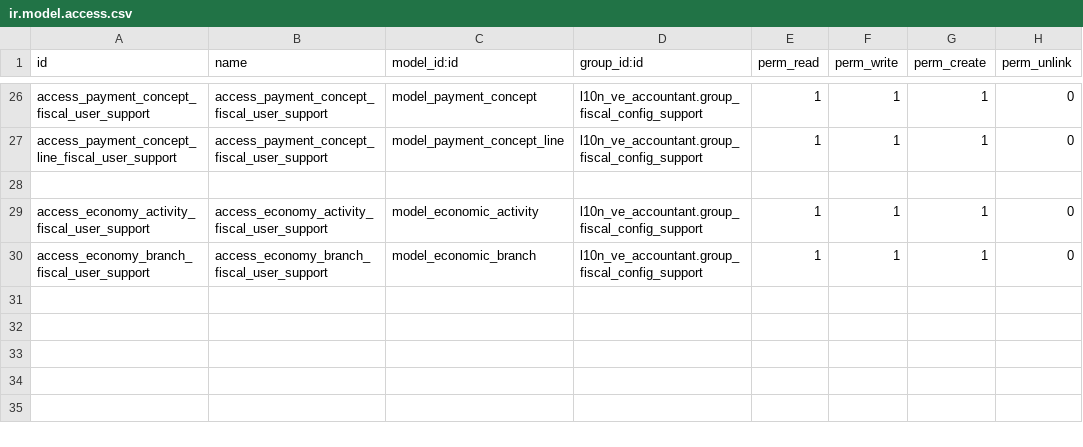
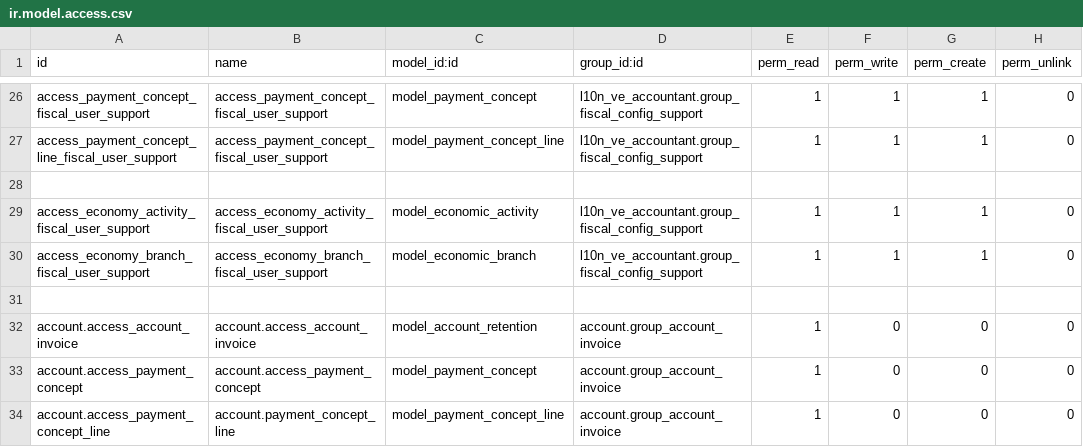
Before and after one commit to binaural-dev/odoo-venezuela, a CSV file: l10n_ve_payment_extension/security/ir.model.access.csv, drawn as a sheet; only a part is shown, gaps mark what is left out.

Commit message:
FIX #8088: l10n_ve_payment_extension
.- Fue agregado al grupo de facturación el permiso para la creación de registros de impuestos sobre la reta y descarga de comprobante.

Tarea (Link):
https://binaural.odoo.com/web\#id\=8088\&cids\=2\&menu_id\=302\&action\=386\&model\=helpdesk.ticket\&view_type\=form

Tarea de proyecto []
Ticket de soporte [x]

```diff
--- a/l10n_ve_payment_extension/security/ir.model.access.csv
+++ b/l10n_ve_payment_extension/security/ir.model.access.csv
@@ -30 +30,5 @@ access_economy_activity_fiscal_user_support,access_economy_activity_fiscal_user_
 access_economy_branch_fiscal_user_support,access_economy_branch_fiscal_user_support,model_economic_branch,l10n_ve_accountant.group_fiscal_config_support,1,1,1,0
+
+account.access_account_invoice,account.access_account_invoice,model_account_retention,account.group_account_invoice,1,0,0,0
+account.access_payment_concept,account.access_payment_concept,model_payment_concept,account.group_account_invoice,1,0,0,0
+account.access_payment_concept_line,account.payment_concept_line,model_payment_concept_line,account.group_account_invoice,1,0,0,0
```
Also changed, not shown: 1 other file.
